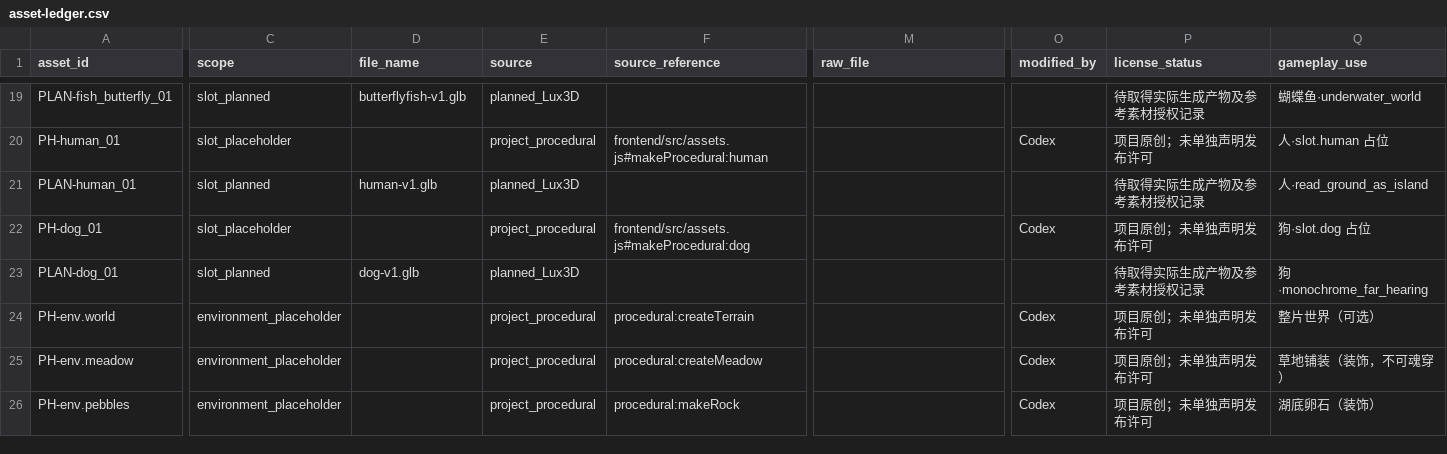
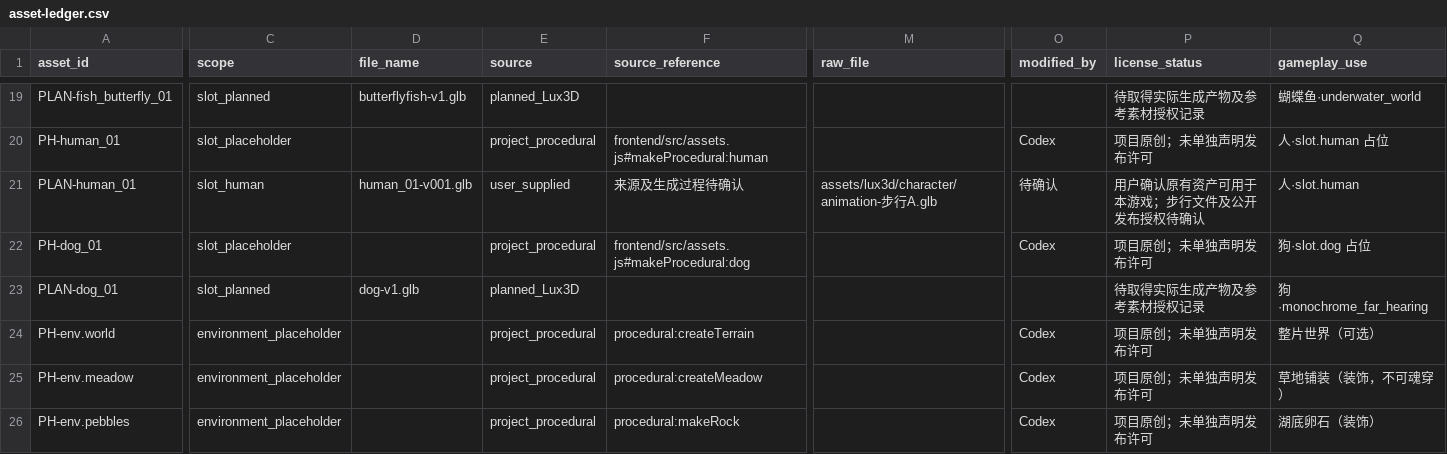
Before and after one commit to EmilyGogogo/between-the-worlds, a CSV file: data/asset-ledger.csv, drawn as a sheet; only a part is shown, gaps mark what is left out; the diff covers the shown part only; the diff names each change by its address in the sheet, - before the commit and + after, or states it on an @@ line.

Commit message:
feat: integrate human character and movement animations

```diff
--- a/data/asset-ledger.csv
+++ b/data/asset-ledger.csv
-C21 (scope): slot_planned
+C21 (scope): slot_human
-D21 (file_name): human-v1.glb
+D21 (file_name): human_01-v001.glb
-E21 (source): planned_Lux3D
+E21 (source): user_supplied
-F21 (source_reference): (empty)
+F21 (source_reference): 来源及生成过程待确认
-M21 (raw_file): (empty)
+M21 (raw_file): assets/lux3d/character/animation-步行A.glb
-O21 (modified_by): (empty)
+O21 (modified_by): 待确认
-P21 (license_status): 待取得实际生成产物及参考素材授权记录
+P21 (license_status): 用户确认原有资产可用于本游戏；步行文件及公开发布授权待确认
-Q21 (gameplay_use): 人·read_ground_as_island
+Q21 (gameplay_use): 人·slot.human
```
Also changed, not shown: 3 edited cells elsewhere in this file, 26 other files.
